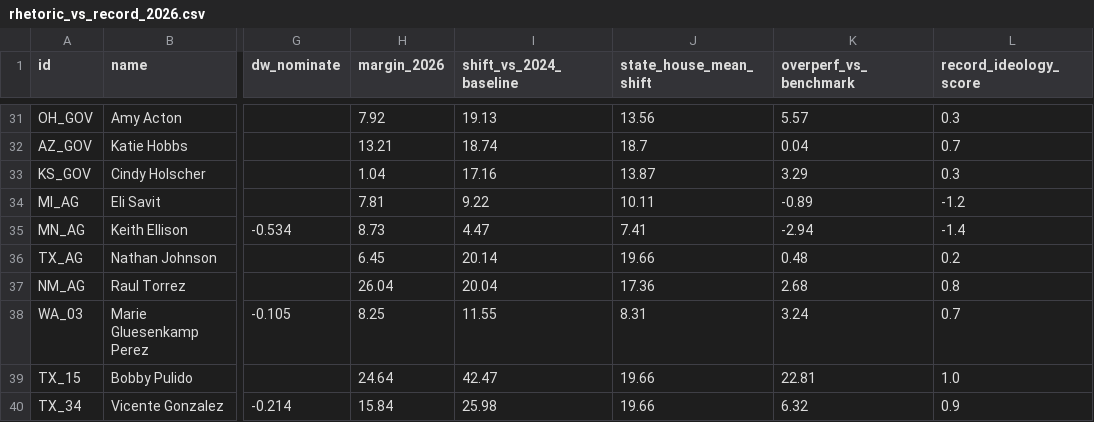
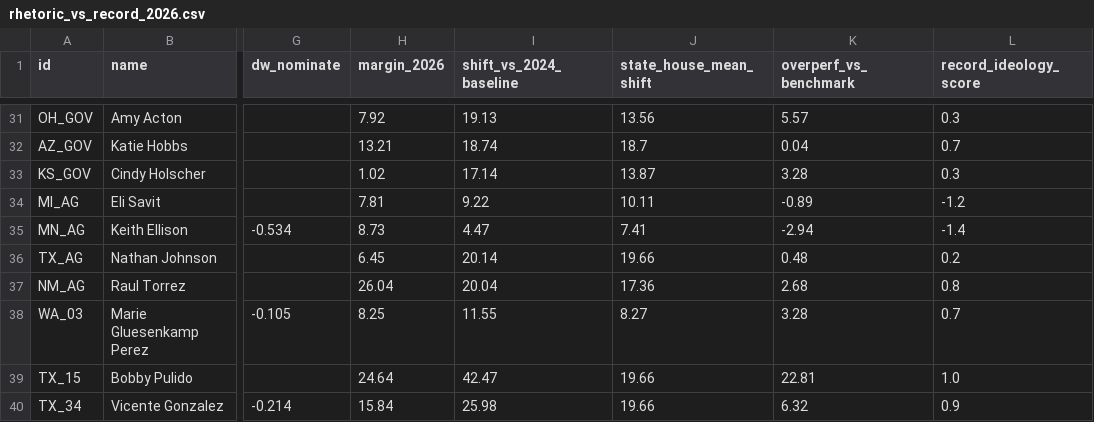
Before and after one commit to mike10010100/elections-2026, a CSV file: site_data/rhetoric_vs_record_2026.csv, drawn as a sheet; only a part is shown, gaps mark what is left out; the diff names each change by its address in the sheet, - before the commit and + after, or states it on an @@ line.

```diff
--- a/site_data/rhetoric_vs_record_2026.csv
+++ b/site_data/rhetoric_vs_record_2026.csv
-H33 (margin_2026): 1.04
+H33 (margin_2026): 1.02
-I33 (shift_vs_2024_baseline): 17.16
+I33 (shift_vs_2024_baseline): 17.14
-K33 (overperf_vs_benchmark): 3.29
+K33 (overperf_vs_benchmark): 3.28
-J38 (state_house_mean_shift): 8.31
+J38 (state_house_mean_shift): 8.27
-K38 (overperf_vs_benchmark): 3.24
+K38 (overperf_vs_benchmark): 3.28
```
Also changed, not shown: site_data/fec_moneyball_house_2026.csv, site_data/fec_moneyball_senate_2026.csv, 16 other files.
